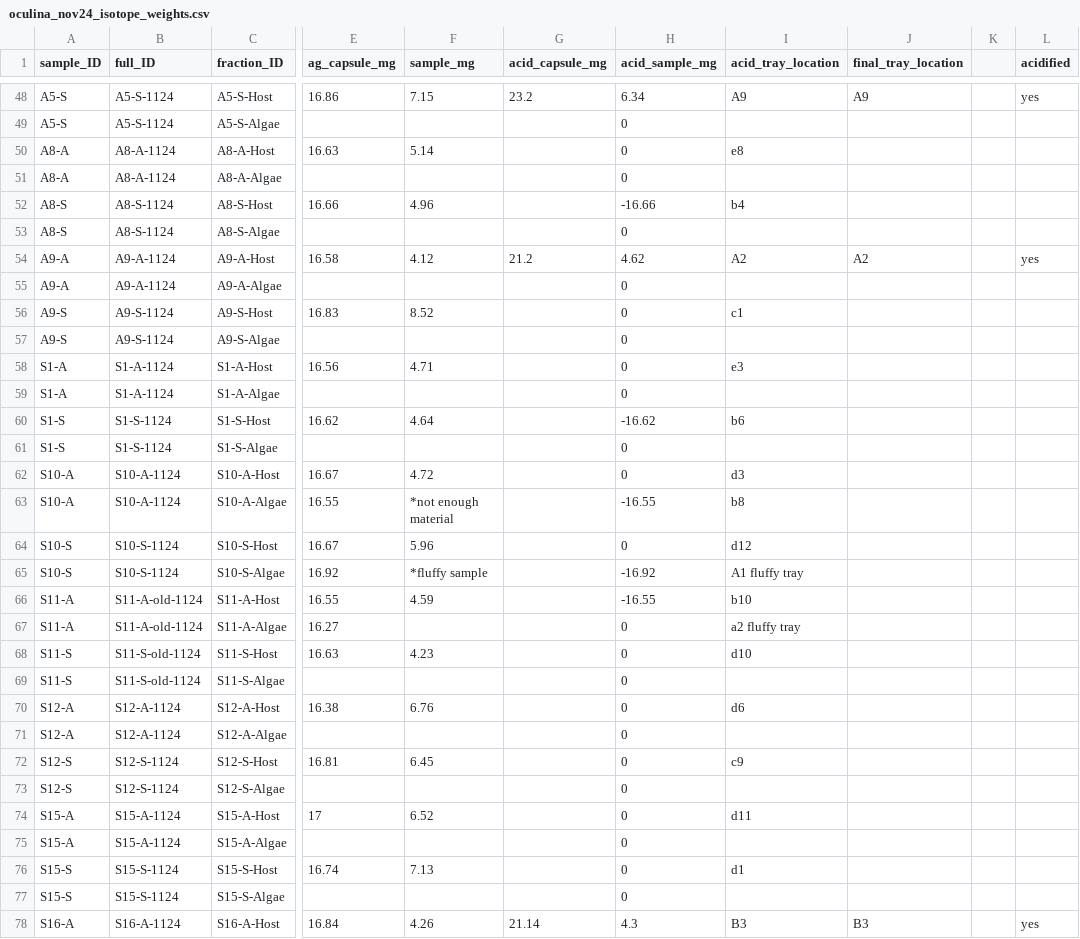
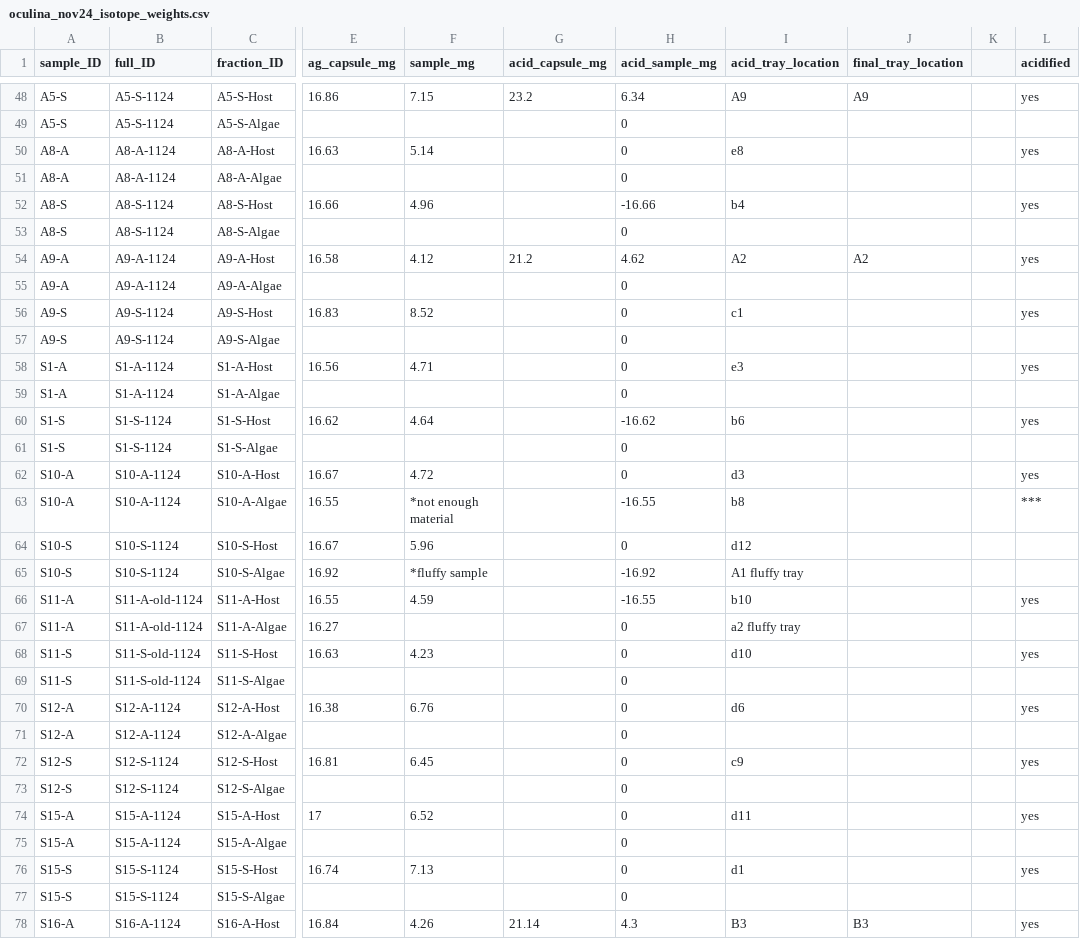
Before and after one commit to mayapow/oculina_seasonal, a CSV file: Data/Nov_2024/oculina_nov24_isotope_weights.csv, drawn as a sheet; only a part is shown, gaps mark what is left out; the diff covers the shown part only; the diff names each change by its address in the sheet, - before the commit and + after, or states it on an @@ line.

```diff
--- a/Data/Nov_2024/oculina_nov24_isotope_weights.csv
+++ b/Data/Nov_2024/oculina_nov24_isotope_weights.csv
-L50 (acidified): (empty)
+L50 (acidified): yes
-L52 (acidified): (empty)
+L52 (acidified): yes
-L56 (acidified): (empty)
+L56 (acidified): yes
-L58 (acidified): (empty)
+L58 (acidified): yes
-L60 (acidified): (empty)
+L60 (acidified): yes
-L62 (acidified): (empty)
+L62 (acidified): yes
-L63 (acidified): (empty)
+L63 (acidified): ***
-L66 (acidified): (empty)
+L66 (acidified): yes
-L68 (acidified): (empty)
+L68 (acidified): yes
-L70 (acidified): (empty)
+L70 (acidified): yes
-L72 (acidified): (empty)
+L72 (acidified): yes
-L74 (acidified): (empty)
+L74 (acidified): yes
-L76 (acidified): (empty)
+L76 (acidified): yes
```
Also changed, not shown: 46 edited cells elsewhere in this file.
